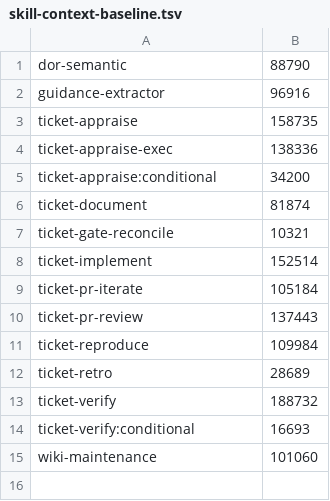
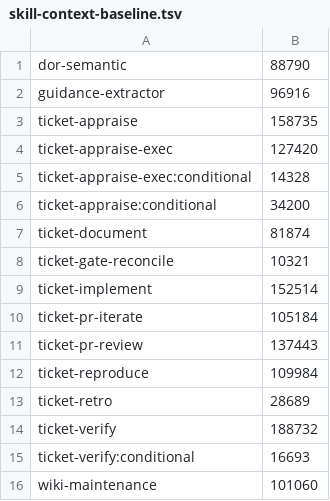
Before and after one commit to rogueprocess13/claude-plugins, a TSV file: scripts/skill-context-baseline.tsv, drawn as a sheet.

```diff
--- a/scripts/skill-context-baseline.tsv
+++ b/scripts/skill-context-baseline.tsv
@@ -3,3 +3,4 @@ guidance-extractor	96916
 ticket-appraise	158735
-ticket-appraise-exec	138336
+ticket-appraise-exec	127420
+ticket-appraise-exec:conditional	14328
 ticket-appraise:conditional	34200
```
Also changed, not shown: scripts/skill-size-baseline.tsv, 11 other files.
